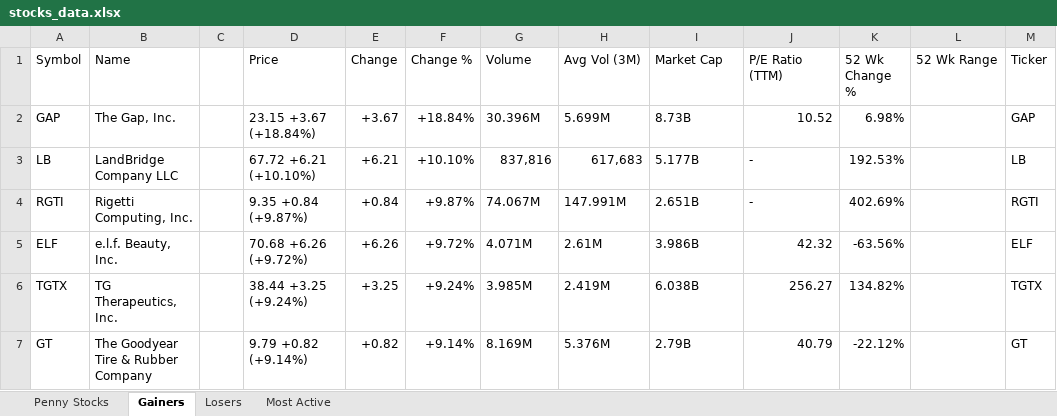
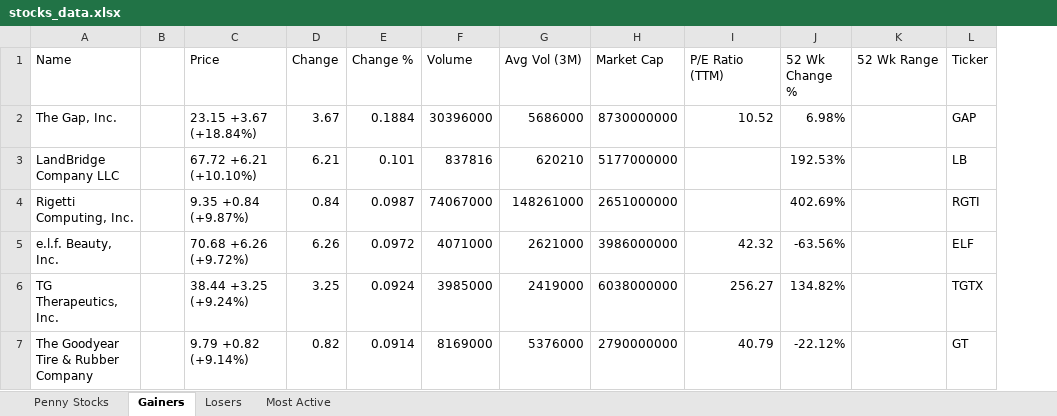
Before and after one commit to carlosfaz/StockPlotter, an Excel workbook: stocks_data.xlsx, sheet Gainers, drawn as a sheet; only a part is shown; values as stored, in another font and other column widths than the file's, no cell formats; removed rows and columns are numbered as before the commit, all else as after; the diff covers the shown part only; the diff names each change by its address in the sheet, - before the commit and + after, or states it on an @@ line.

```diff
--- a/stocks_data.xlsx (sheet Gainers)
+++ b/stocks_data.xlsx (sheet Gainers)
-column A (Symbol), rows 2-7: GAP | LB | RGTI | ELF | TGTX | GT
-D2 (Change): +3.67
+D2 (Change): 3.67
-E2 (Change %): +18.84%
+E2 (Change %): 0.1884
-F2 (Volume): 30.396M
+F2 (Volume): 30396000
-G2 (Avg Vol (3M)): 5.699M
+G2 (Avg Vol (3M)): 5686000
-H2 (Market Cap): 8.73B
+H2 (Market Cap): 8730000000
-D3 (Change): +6.21
+D3 (Change): 6.21
-E3 (Change %): +10.10%
+E3 (Change %): 0.101
-F3 (Volume): 837,816
+F3 (Volume): 837816
-G3 (Avg Vol (3M)): 617,683
+G3 (Avg Vol (3M)): 620210
-H3 (Market Cap): 5.177B
+H3 (Market Cap): 5177000000
-I3:I4 (P/E Ratio (TTM)): -
+I3:I4 (P/E Ratio (TTM)): (empty)
-D4 (Change): +0.84
+D4 (Change): 0.84
-E4 (Change %): +9.87%
+E4 (Change %): 0.0987
-F4 (Volume): 74.067M
+F4 (Volume): 74067000
-G4 (Avg Vol (3M)): 147.991M
+G4 (Avg Vol (3M)): 148261000
-H4 (Market Cap): 2.651B
+H4 (Market Cap): 2651000000
-D5 (Change): +6.26
+D5 (Change): 6.26
-E5 (Change %): +9.72%
+E5 (Change %): 0.0972
-F5 (Volume): 4.071M
+F5 (Volume): 4071000
-G5 (Avg Vol (3M)): 2.61M
+G5 (Avg Vol (3M)): 2621000
-H5 (Market Cap): 3.986B
+H5 (Market Cap): 3986000000
-D6 (Change): +3.25
+D6 (Change): 3.25
-E6 (Change %): +9.24%
+E6 (Change %): 0.0924
-F6 (Volume): 3.985M
+F6 (Volume): 3985000
-G6 (Avg Vol (3M)): 2.419M
+G6 (Avg Vol (3M)): 2419000
-H6 (Market Cap): 6.038B
+H6 (Market Cap): 6038000000
-D7 (Change): +0.82
+D7 (Change): 0.82
-E7 (Change %): +9.14%
+E7 (Change %): 0.0914
-F7 (Volume): 8.169M
+F7 (Volume): 8169000
-G7 (Avg Vol (3M)): 5.376M
+G7 (Avg Vol (3M)): 5376000
-H7 (Market Cap): 2.79B
+H7 (Market Cap): 2790000000
```
Also changed, not shown: 640 edited cells elsewhere in this sheet, sheet Penny Stocks, sheet Most Active, sheet Losers, cell formats, output/buy_sell_signals.xlsx, 2 other files.
